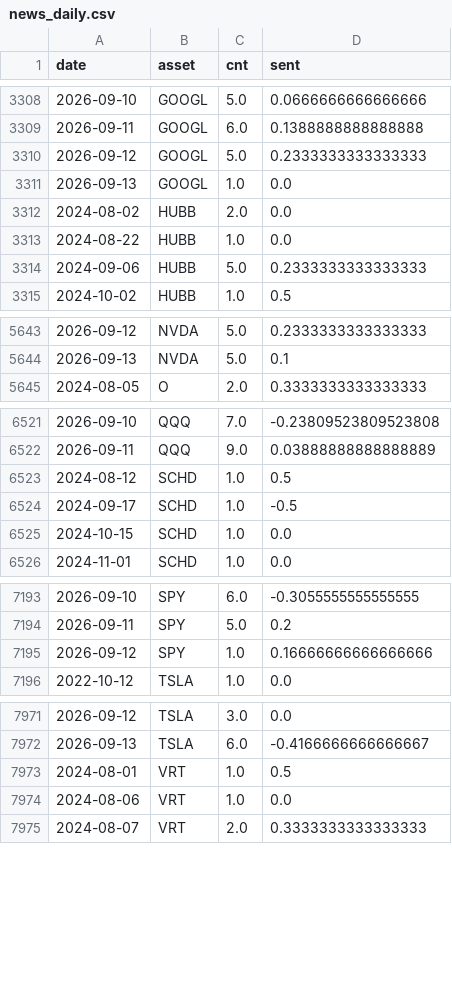
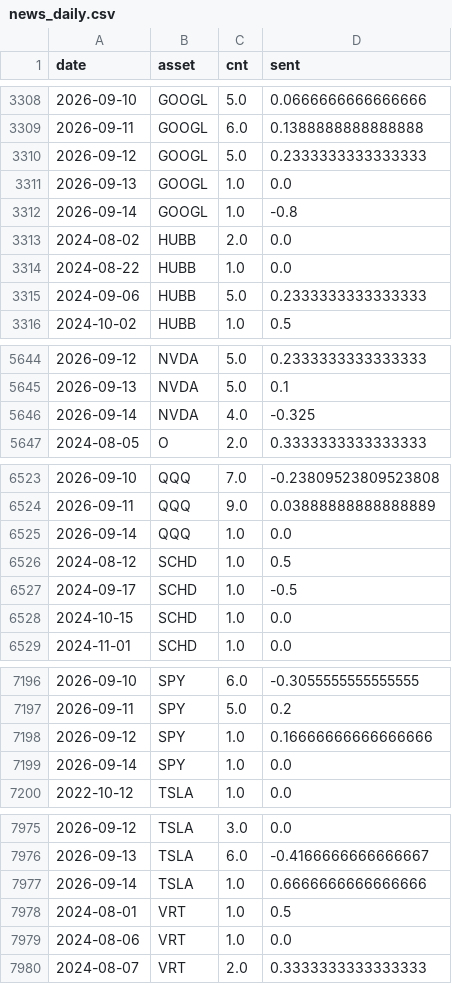
Before and after one commit to Frankestain12/graphfinance, a CSV file: data_store/news_daily.csv, drawn as a sheet; only a part is shown, gaps mark what is left out; the diff covers the shown part only.

```diff
--- a/data_store/news_daily.csv
+++ b/data_store/news_daily.csv
@@ -3311,2 +3311,3 @@ date,asset,cnt,sent
 2026-09-13,GOOGL,1.0,0.0
+2026-09-14,GOOGL,1.0,-0.8
 2024-08-02,HUBB,2.0,0.0
@@ -5644,2 +5645,3 @@ date,asset,cnt,sent
 2026-09-13,NVDA,5.0,0.1
+2026-09-14,NVDA,4.0,-0.325
 2024-08-05,O,2.0,0.3333333333333333
@@ -6522,2 +6524,3 @@ date,asset,cnt,sent
 2026-09-11,QQQ,9.0,0.03888888888888889
+2026-09-14,QQQ,1.0,0.0
 2024-08-12,SCHD,1.0,0.5
@@ -7195,2 +7198,3 @@ date,asset,cnt,sent
 2026-09-12,SPY,1.0,0.16666666666666666
+2026-09-14,SPY,1.0,0.0
 2022-10-12,TSLA,1.0,0.0
@@ -7972,2 +7976,3 @@ date,asset,cnt,sent
 2026-09-13,TSLA,6.0,-0.4166666666666667
+2026-09-14,TSLA,1.0,0.6666666666666666
 2024-08-01,VRT,1.0,0.5
```
Also changed, not shown: 6 edited cells elsewhere in this file, data_store/events.csv, data_store/ledger.csv, 10 other files.
